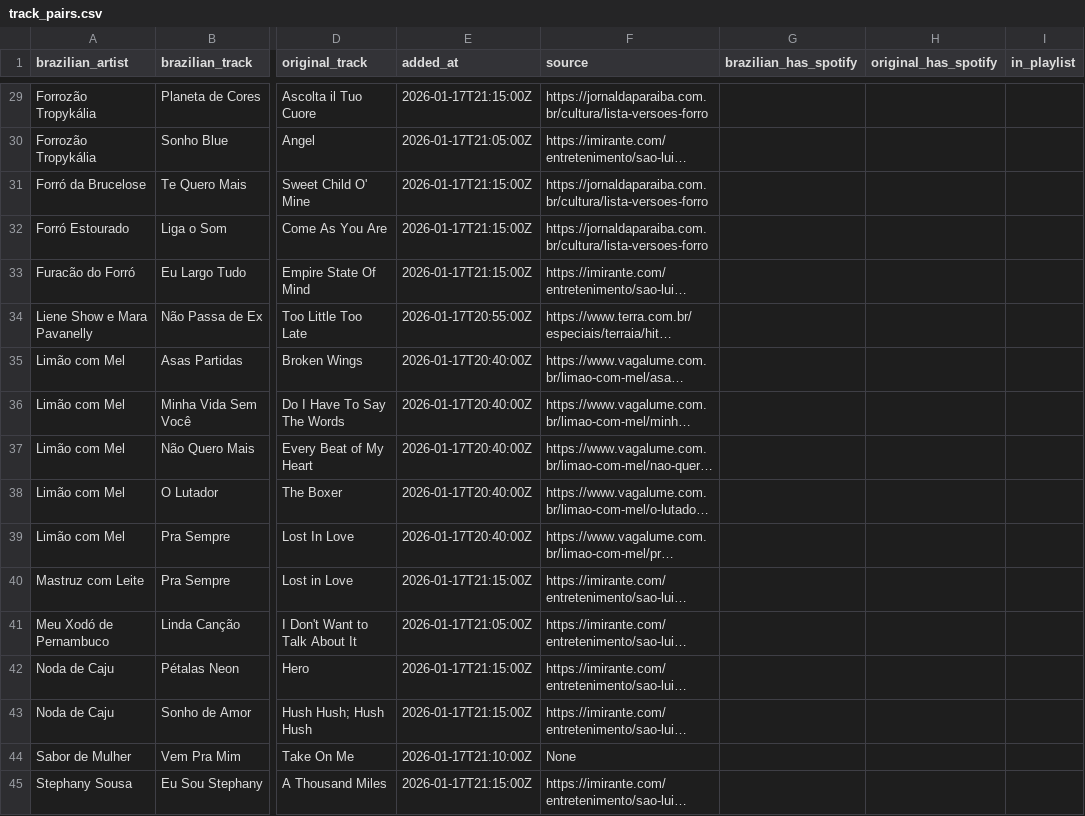
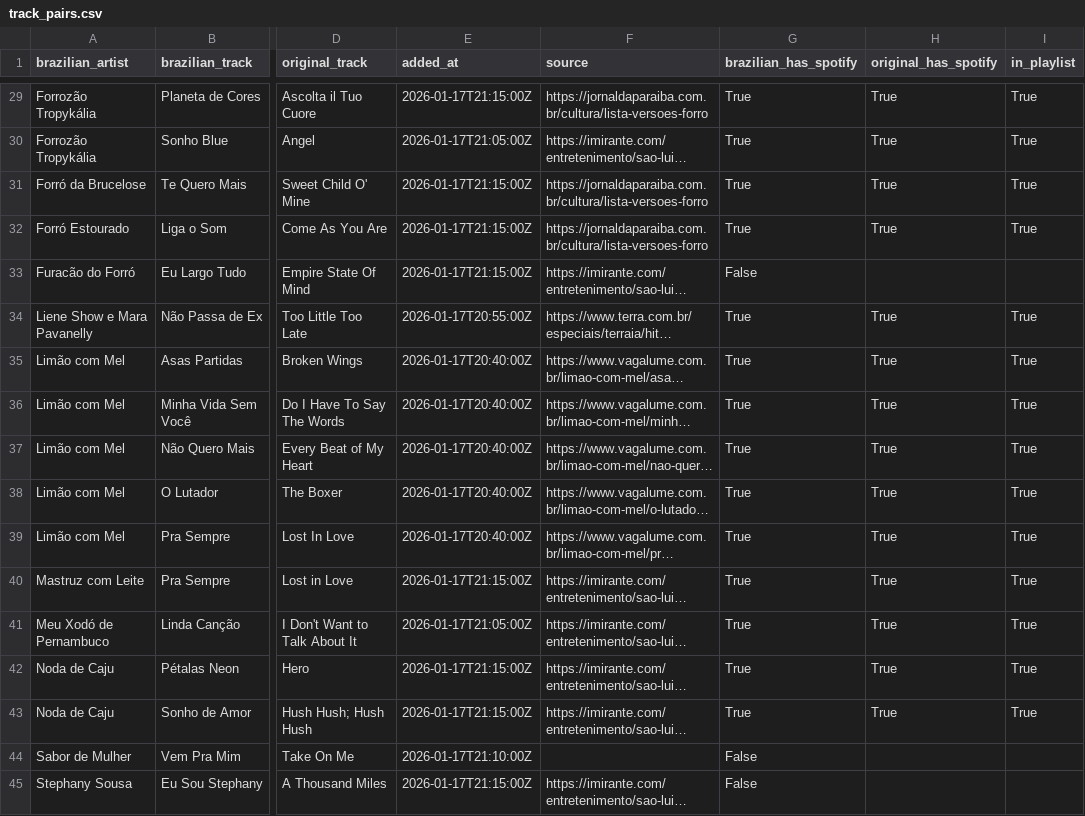
Before and after one commit to CarlosPena00/spotify-assistant, a CSV file: data/track_pairs.csv, drawn as a sheet; only a part is shown, gaps mark what is left out; long unchanged cells end in …; the diff covers the shown part only; the diff names each change by its address in the sheet, - before the commit and + after, or states it on an @@ line.

Commit message:
fix(track_pairs): Add missing Spotify availability and playlist status for tracks

```diff
--- a/data/track_pairs.csv
+++ b/data/track_pairs.csv
-G29:G32 (brazilian_has_spotify): (empty)
+G29:G32 (brazilian_has_spotify): True
-H29:H32 (original_has_spotify): (empty)
+H29:H32 (original_has_spotify): True
-I29:I32 (in_playlist): (empty)
+I29:I32 (in_playlist): True
-G33 (brazilian_has_spotify): (empty)
+G33 (brazilian_has_spotify): False
-G34:G43 (brazilian_has_spotify): (empty)
+G34:G43 (brazilian_has_spotify): True
-H34:H43 (original_has_spotify): (empty)
+H34:H43 (original_has_spotify): True
-I34:I43 (in_playlist): (empty)
+I34:I43 (in_playlist): True
-F44 (source): None
+F44 (source): (empty)
-G44:G45 (brazilian_has_spotify): (empty)
+G44:G45 (brazilian_has_spotify): False
```
Also changed, not shown: 73 edited cells elsewhere in this file.
